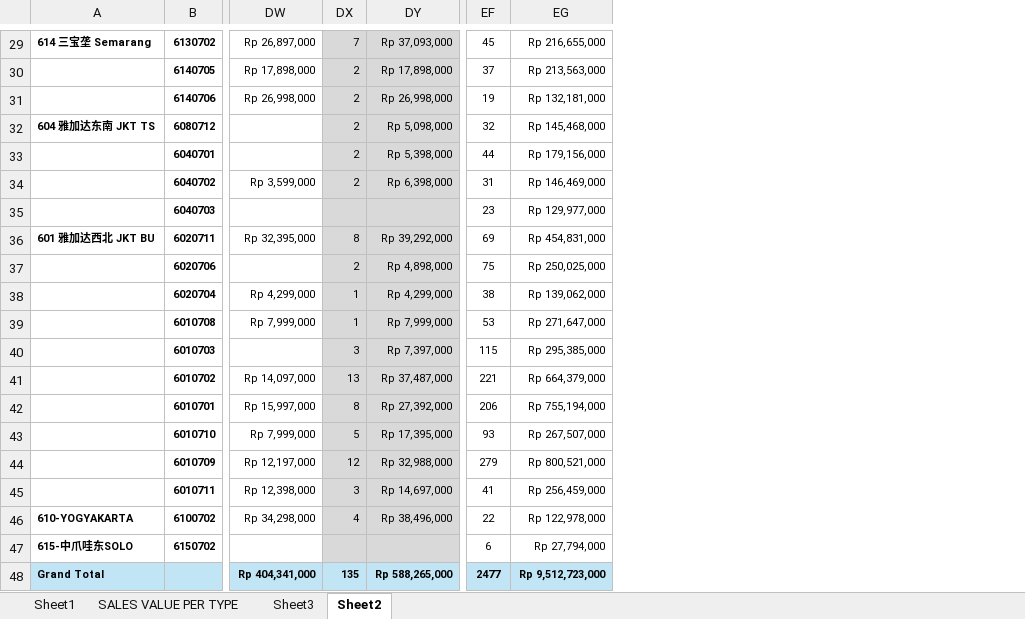
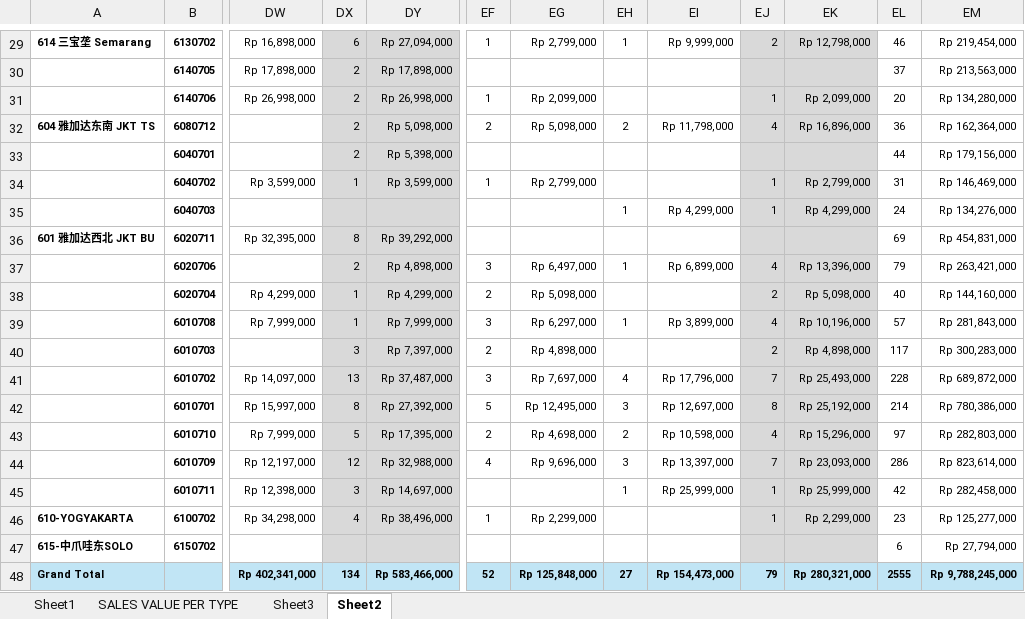
Before and after one commit to vivo-Store-bkj/Store-Performance-Dashboard, an Excel workbook: source/dashboard_data.xlsx, sheet Sheet2, drawn as a sheet; only a part is shown, gaps mark what is left out; values as stored, in another font and other column widths than the file's, no borders; removed rows and columns are numbered as before the commit, all else as after; the diff covers the shown part only; the diff names each change by its address in the sheet, - before the commit and + after, or states it on an @@ line.

```diff
--- a/source/dashboard_data.xlsx (sheet Sheet2)
+++ b/source/dashboard_data.xlsx (sheet Sheet2)
+column EF, rows 29-48: 1 |  | 1 | 2 |  | 1 |  |  | 3 | 2 | 3 | 2 | 3 | 5 | 2 | 4 |  | 1 |  | 52
+column EG, rows 29-48: Rp 2,799,000 |  | Rp 2,099,000 | Rp 5,098,000 |  | Rp 2,799,000 |  |  | Rp 6,497,000 | Rp 5,098,000 | Rp 6,297,000 | Rp 4,898,000 | Rp 7,697,000 | Rp 12,495,000 | Rp 4,698,000 | Rp 9,696,000 |  | Rp 2,299,000 |  | Rp 125,848,000
+column EH, rows 29-48: 1 |  |  | 2 |  |  | 1 |  | 1 |  | 1 |  | 4 | 3 | 2 | 3 | 1 |  |  | 27
+column EI, rows 29-48: Rp 9,999,000 |  |  | Rp 11,798,000 |  |  | Rp 4,299,000 |  | Rp 6,899,000 |  | Rp 3,899,000 |  | Rp 17,796,000 | Rp 12,697,000 | Rp 10,598,000 | Rp 13,397,000 | Rp 25,999,000 |  |  | Rp 154,473,000
+column EJ, rows 29-48: 2 |  | 1 | 4 |  | 1 | 1 |  | 4 | 2 | 4 | 2 | 7 | 8 | 4 | 7 | 1 | 1 |  | 79
+column EK, rows 29-48: Rp 12,798,000 |  | Rp 2,099,000 | Rp 16,896,000 |  | Rp 2,799,000 | Rp 4,299,000 |  | Rp 13,396,000 | Rp 5,098,000 | Rp 10,196,000 | Rp 4,898,000 | Rp 25,493,000 | Rp 25,192,000 | Rp 15,296,000 | Rp 23,093,000 | Rp 25,999,000 | Rp 2,299,000 |  | Rp 280,321,000
-column EG, rows 29-48: Rp 216,655,000 | Rp 213,563,000 | Rp 132,181,000 | Rp 145,468,000 | Rp 179,156,000 | Rp 146,469,000 | Rp 129,977,000 | Rp 454,831,000 | Rp 250,025,000 | Rp 139,062,000 | Rp 271,647,000 | Rp 295,385,000 | Rp 664,379,000 | Rp 755,194,000 | Rp 267,507,000 | Rp 800,521,000 | Rp 256,459,000 | Rp 122,978,000 | Rp 27,794,000 | Rp 9,512,723,000
+column EM, rows 29-48: Rp 219,454,000 | Rp 213,563,000 | Rp 134,280,000 | Rp 162,364,000 | Rp 179,156,000 | Rp 146,469,000 | Rp 134,276,000 | Rp 454,831,000 | Rp 263,421,000 | Rp 144,160,000 | Rp 281,843,000 | Rp 300,283,000 | Rp 689,872,000 | Rp 780,386,000 | Rp 282,803,000 | Rp 823,614,000 | Rp 282,458,000 | Rp 125,277,000 | Rp 27,794,000 | Rp 9,788,245,000
-DW29: Rp 26,897,000
+DW29: Rp 16,898,000
-DX29: 7
+DX29: 6
-DY29: Rp 37,093,000
+DY29: Rp 27,094,000
-EL29: 45
+EL29: 46
-EL31: 19
+EL31: 20
-EL32: 32
+EL32: 36
-DX34: 2
+DX34: 1
-DY34: Rp 6,398,000
+DY34: Rp 3,599,000
-EL35: 23
+EL35: 24
-EL37: 75
+EL37: 79
-EL38: 38
+EL38: 40
-EL39: 53
+EL39: 57
-EL40: 115
+EL40: 117
-EL41: 221
+EL41: 228
-EL42: 206
+EL42: 214
-EL43: 93
+EL43: 97
-EL44: 279
+EL44: 286
-EL45: 41
+EL45: 42
-EL46: 22
+EL46: 23
-DW48: Rp 404,341,000
+DW48: Rp 402,341,000
-DX48: 135
+DX48: 134
-DY48: Rp 588,265,000
+DY48: Rp 583,466,000
-EL48: 2477
+EL48: 2555
```
Also changed, not shown: 25 edited cells elsewhere in this sheet, sheet Sheet1, sheet SALES VALUE PER TYPE, sheet Sheet3, formulas that keep their value.
